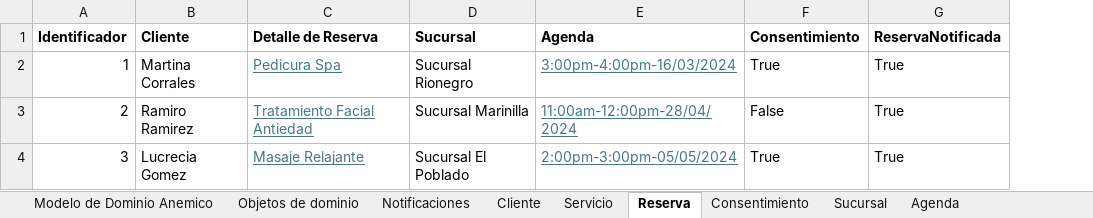
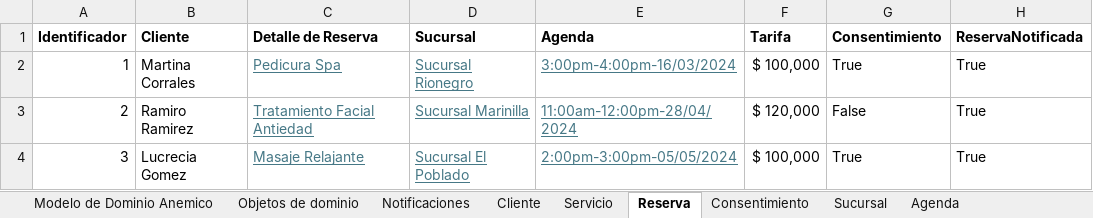
Before and after one commit to cristianospina/DOO, an Excel workbook: SpaOnline/ModeloDominio/Reservas - Muestreo Datos.xlsx, sheet Reserva, drawn as a sheet; only a part is shown; values as stored, in another font and other column widths than the file's, no borders; the diff names each change by its address in the sheet, - before the commit and + after, or states it on an @@ line.

```diff
--- a/SpaOnline/ModeloDominio/Reservas - Muestreo Datos.xlsx (sheet Reserva)
+++ b/SpaOnline/ModeloDominio/Reservas - Muestreo Datos.xlsx (sheet Reserva)
+column F (Tarifa), rows 2-4: $ 100,000 | $ 120,000 | $ 100,000
@@ D2:D4 underline: off → on, text colour: black → #467886 @@
```
Also changed, not shown: sheet Servicio, charts or pictures, SpaOnline/ModeloDominio/Facturacion - Muestreo Datos.xlsx, SpaOnline/ModeloDominio/Notificación - Muestreo Datos.xlsx, 2 other files.
